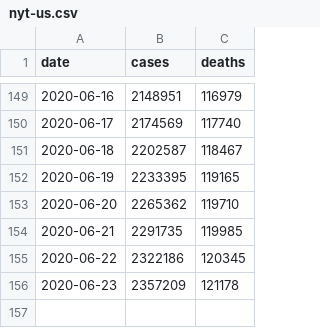
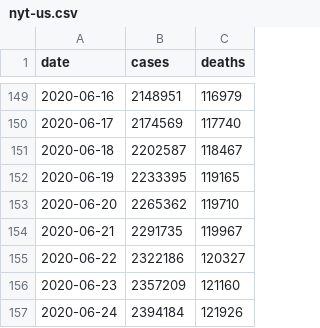
Before and after one commit to artcompiler/coronaviris, a CSV file: data/nyt-us.csv, drawn as a sheet; only a part is shown, gaps mark what is left out.

```diff
--- a/data/nyt-us.csv
+++ b/data/nyt-us.csv
@@ -153,4 +153,5 @@ date,cases,deaths
 2020-06-20,2265362,119710
-2020-06-21,2291735,119985
-2020-06-22,2322186,120345
-2020-06-23,2357209,121178
+2020-06-21,2291735,119967
+2020-06-22,2322186,120327
+2020-06-23,2357209,121160
+2020-06-24,2394184,121926
```
Also changed, not shown: data/nyt-us-states.csv, 3 other files.
